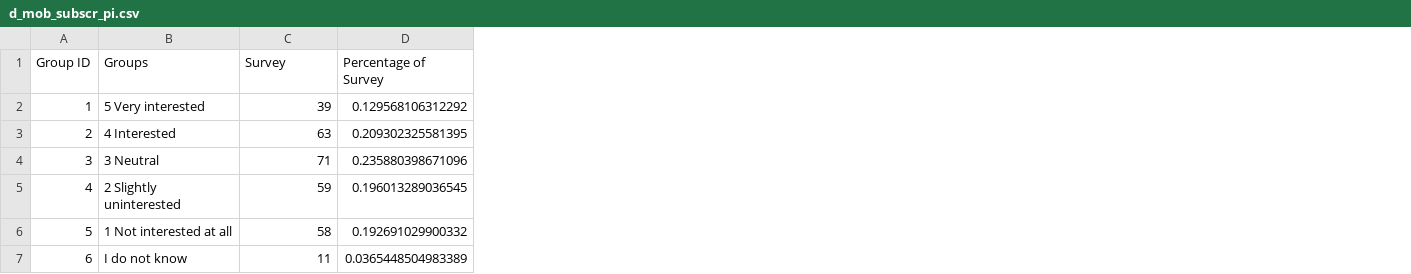
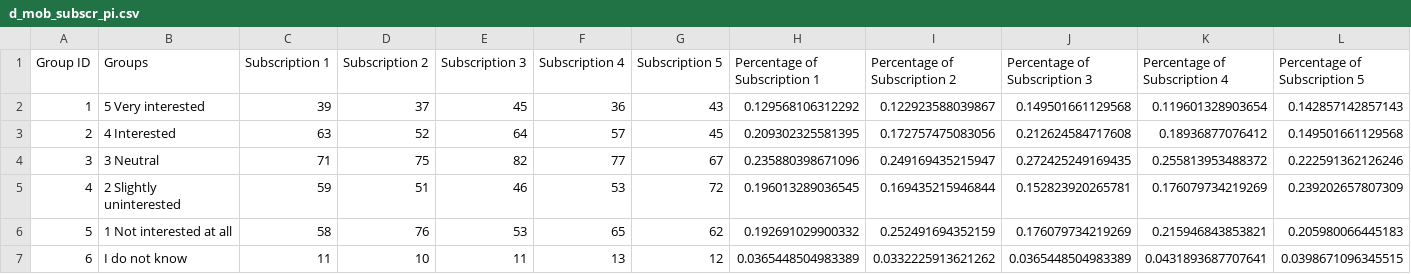
Before and after one commit to jonaspeschel/Adoption-barriers-for-EV-in-Switzerland, a CSV file: Output/d_mob_subscr_pi.csv, drawn as a sheet; addresses are those after the commit; the diff names each change by its address in the sheet, - before the commit and + after, or states it on an @@ line.

Commit message:
- added mobility subscriptions 1-5

```diff
--- a/Output/d_mob_subscr_pi.csv
+++ b/Output/d_mob_subscr_pi.csv
+column D (Subscription 2), rows 2-7: 37 | 52 | 75 | 51 | 76 | 10
+column E (Subscription 3), rows 2-7: 45 | 64 | 82 | 46 | 53 | 11
+column F (Subscription 4), rows 2-7: 36 | 57 | 77 | 53 | 65 | 13
+column G (Subscription 5), rows 2-7: 43 | 45 | 67 | 72 | 62 | 12
+column I (Percentage of Subscription 2), rows 2-7: 0.122923588039867 | 0.172757475083056 | 0.249169435215947 | 0.169435215946844 | 0.252491694352159 | 0.0332225913621262
+column J (Percentage of Subscription 3), rows 2-7: 0.149501661129568 | 0.212624584717608 | 0.272425249169435 | 0.152823920265781 | 0.176079734219269 | 0.0365448504983389
+column K (Percentage of Subscription 4), rows 2-7: 0.119601328903654 | 0.18936877076412 | 0.255813953488372 | 0.176079734219269 | 0.215946843853821 | 0.0431893687707641
+column L (Percentage of Subscription 5), rows 2-7: 0.142857142857143 | 0.149501661129568 | 0.222591362126246 | 0.239202657807309 | 0.205980066445183 | 0.0398671096345515
-C1: Survey
+C1: Subscription 1
-H1: Percentage of Survey
+H1: Percentage of Subscription 1
```
Also changed, not shown: 2 other files.
